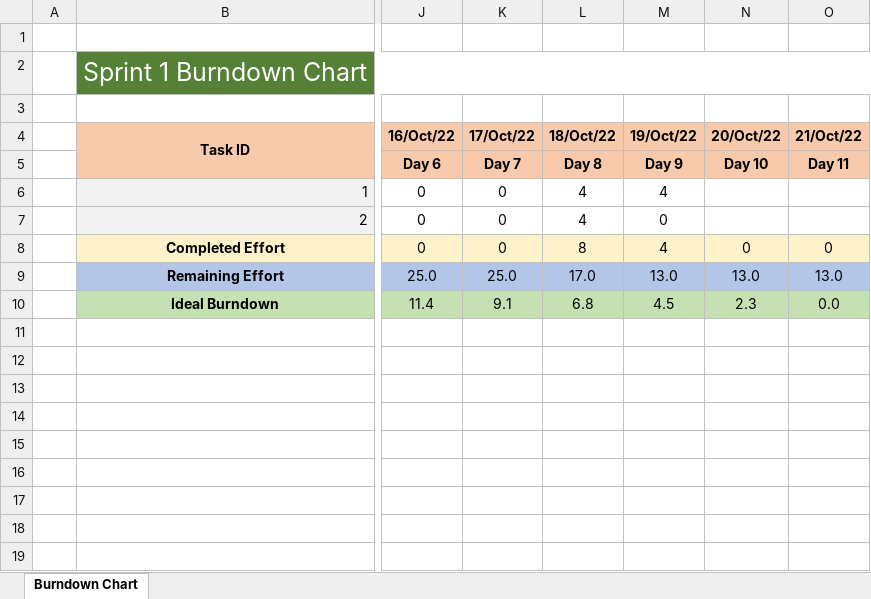
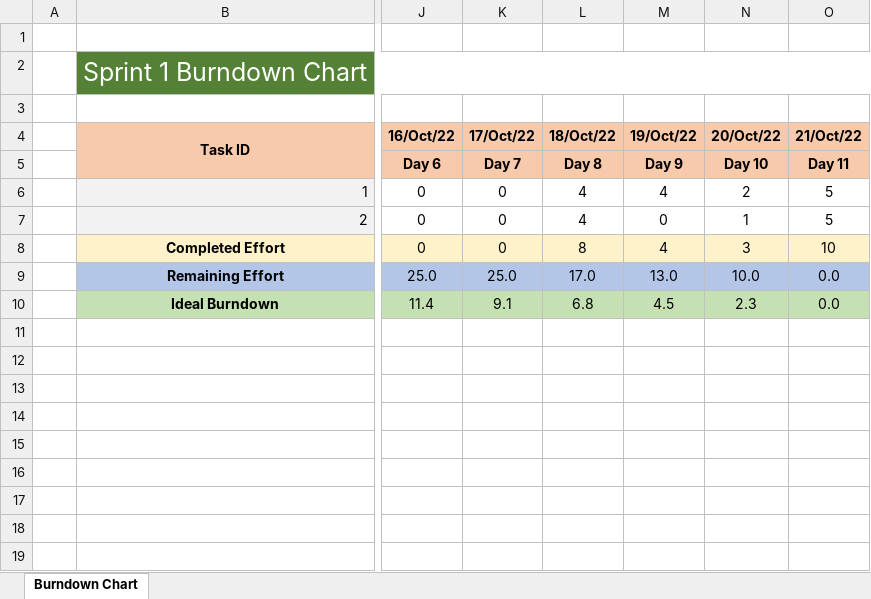
Before and after one commit to barbara-correia/ES_projeto_1, an Excel workbook: project/Phase1/Sprint1/Burndown Chart.xlsx, sheet Burndown Chart, drawn as a sheet; only a part is shown, gaps mark what is left out; values as stored, in another font and other column widths than the file's, no borders; charts and pictures not drawn; the diff names each change by its address in the sheet, - before the commit and + after, or states it on an @@ line.

```diff
--- a/project/Phase1/Sprint1/Burndown Chart.xlsx (sheet Burndown Chart)
+++ b/project/Phase1/Sprint1/Burndown Chart.xlsx (sheet Burndown Chart)
-N6 (20/Oct/22): (empty)
+N6 (20/Oct/22): 2
-O6:O7 (21/Oct/22): (empty)
+O6:O7 (21/Oct/22): 5
-N7 (20/Oct/22): (empty)
+N7 (20/Oct/22): 1
-N8 (20/Oct/22): 0
+N8 (20/Oct/22): 3
-O8 (21/Oct/22): 0
+O8 (21/Oct/22): 10
-N9 (20/Oct/22): 13.0
+N9 (20/Oct/22): 10.0
-O9 (21/Oct/22): 13.0
+O9 (21/Oct/22): 0.0
```
Also changed, not shown: charts or pictures, project/Phase1/Sprint1/Sprint Backlog.xlsx.
